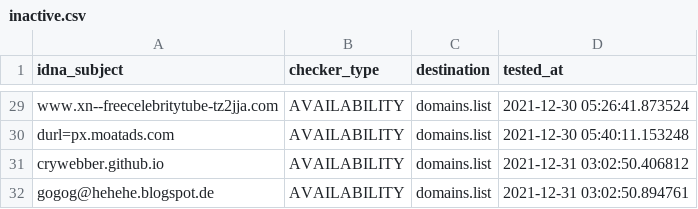
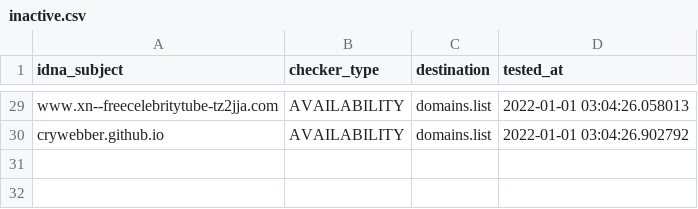
Before and after one commit to Ultimate-Hosts-Blacklist/repository-structure, a CSV file: .pyfunceble/inactive.csv, drawn as a sheet; only a part is shown, gaps mark what is left out; removed rows and columns are numbered as before the commit, all else as after; the diff covers the shown part only; the diff names each change by its address in the sheet, - before the commit and + after, or states it on an @@ line.

```diff
--- a/.pyfunceble/inactive.csv
+++ b/.pyfunceble/inactive.csv
-D29 (tested_at): 2021-12-30 05:26:41.873524
+D29 (tested_at): 2022-01-01 03:04:26.058013
-row 30: durl=px.moatads.com | AVAILABILITY | domains.list | 2021-12-30 05:40:11.153248
-D30 (tested_at): 2021-12-31 03:02:50.406812
+D30 (tested_at): 2022-01-01 03:04:26.902792
-row 32: gogog@hehehe.blogspot.de | AVAILABILITY | domains.list | 2021-12-31 03:02:50.894761
```
Also changed, not shown: 27 edited cells elsewhere in this file, 24 other files.
